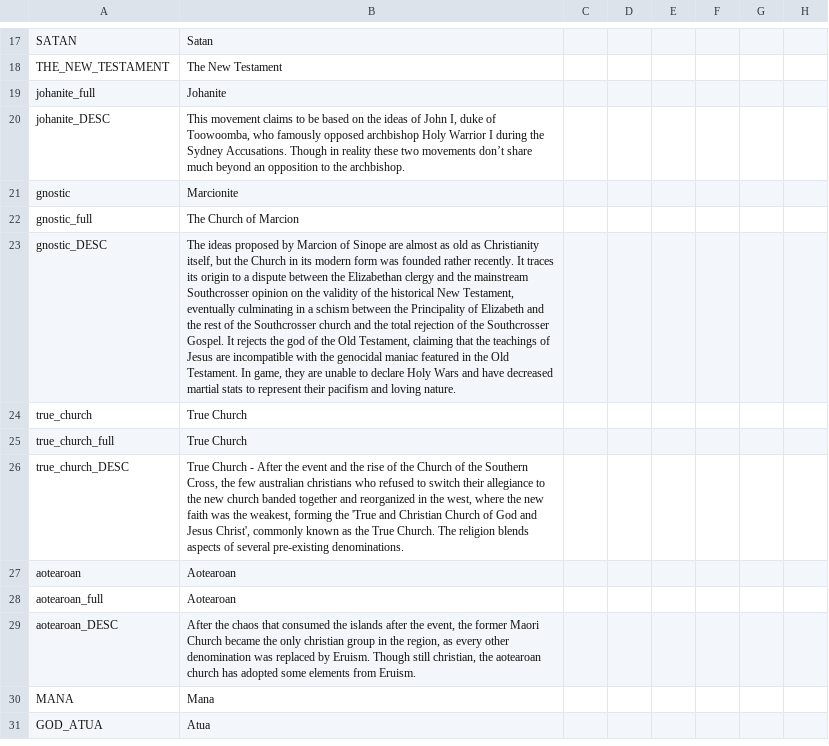
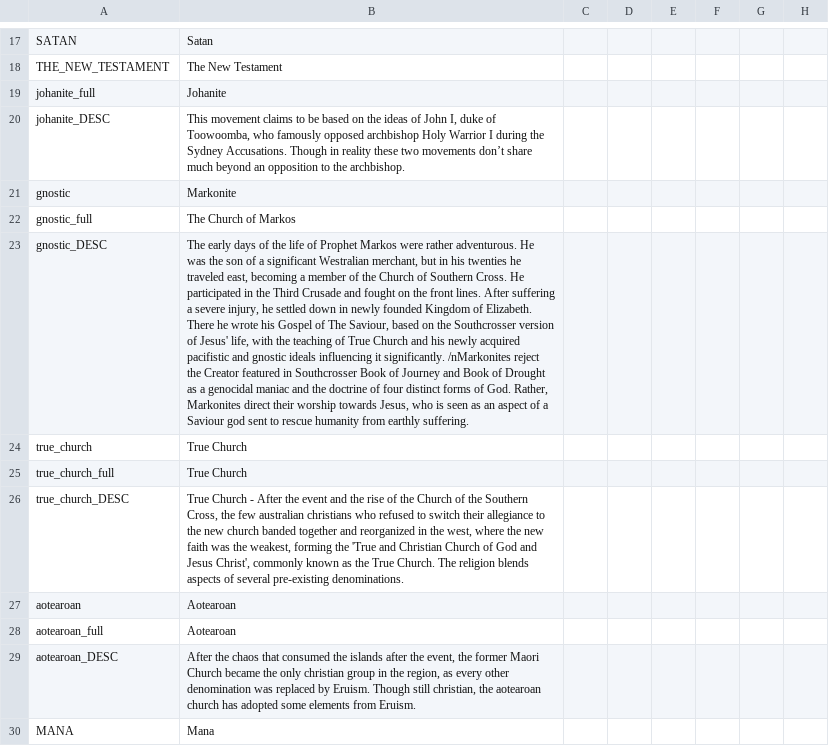
Before and after one commit to Spirintus/ate-down-under, a CSV file: atedu/localisation/religions.csv, drawn as a sheet; only a part is shown, gaps mark what is left out; the shorter side is filled out with more unchanged rows; the diff names each change by its address in the sheet, - before the commit and + after, or states it on an @@ line.

Commit message:
liberator even closer to finish, marcionites reworked

```diff
--- a/atedu/localisation/religions.csv
+++ b/atedu/localisation/religions.csv
-B21: Marcionite
+B21: Markonite
-B22: The Church of Marcion
+B22: The Church of Markos
-B23: The ideas proposed by Marcion of Sinope are almost as old as Christianity itself, but the Church in its modern form was founded rather recently. It traces its origin to a dispute between the Elizabethan clergy and the mainstream Southcrosser opinion on the validity of the historical New Testament, eventually culminating in a schism between the Principality of Elizabeth and the rest of the Southcrosser church and the total rejection of the Southcrosser Gospel. It rejects the god of the Old Testament, claiming that the teachings of Jesus are incompatible with the genocidal maniac featured in the Old Testament. In game, they are unable to declare Holy Wars and have decreased martial stats to represent their pacifism and loving nature.
+B23: The early days of the life of Prophet Markos were rather adventurous. He was the son of a significant Westralian merchant, but in his twenties he traveled east, becoming a member of the Church of Southern Cross. He participated in the Third Crusade and fought on the front lines. After suffering a severe injury, he settled down in newly founded Kingdom of Elizabeth. There he wrote his Gospel of The Saviour, based on the Southcrosser version of Jesus' life, with the teaching of True Church and his newly acquired pacifistic and gnostic ideals influencing it significantly. /nMarkonites reject the Creator featured in Southcrosser Book of Journey and Book of Drought as a genocidal maniac and the doctrine of four distinct forms of God. Rather, Markonites direct their worship towards Jesus, who is seen as an aspect of a Saviour god sent to rescue humanity from earthly suffering.
```
Also changed, not shown: 3 other files.
